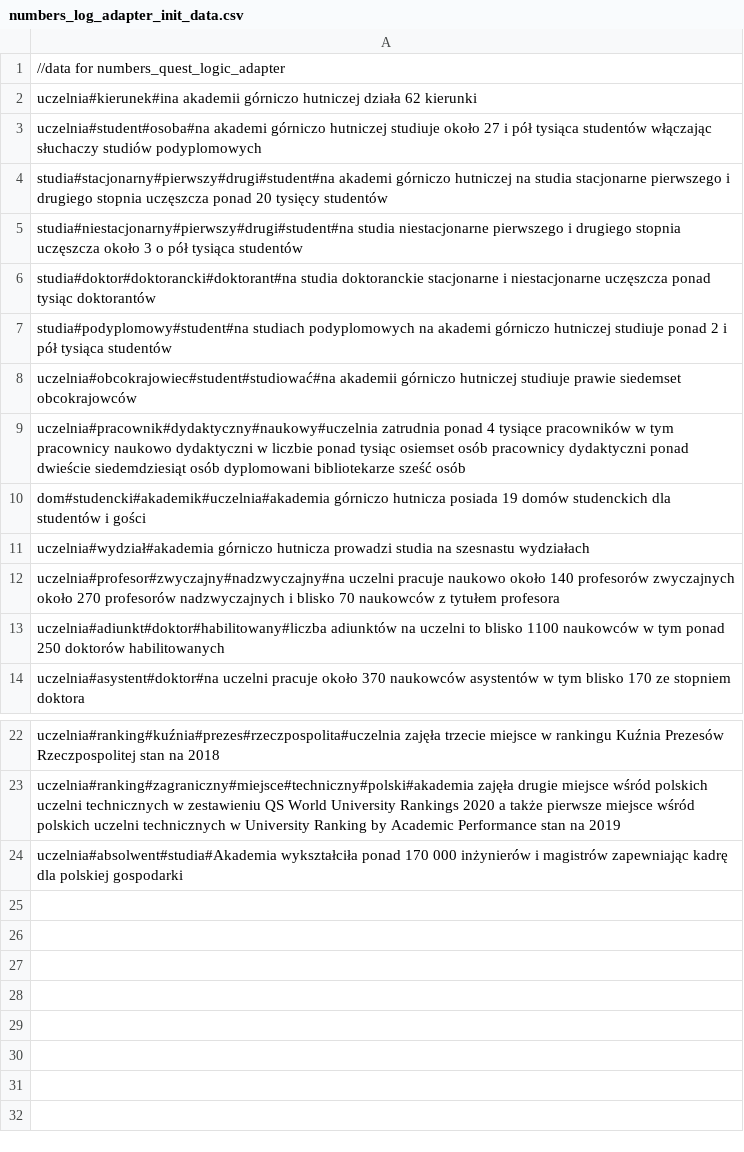
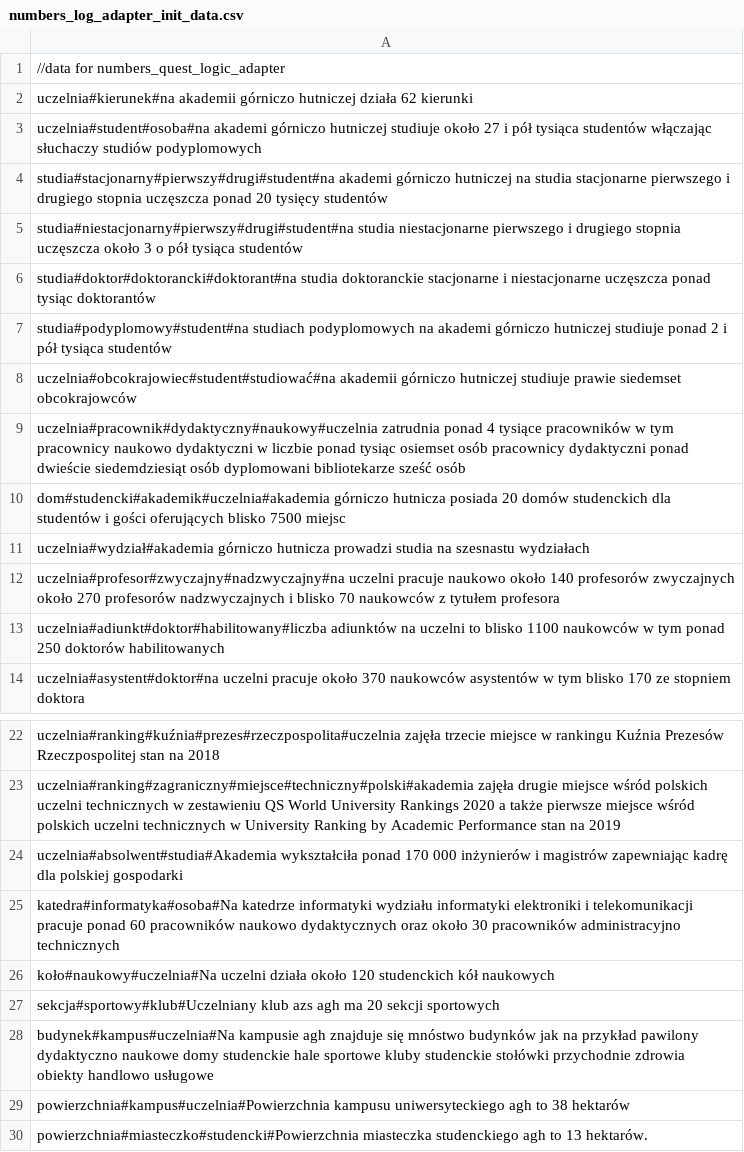
Before and after one commit to Andrzej97/Chat-with-Pepper, a CSV file: src/common_utils/database_preparing/csv_files/numbers_log_adapter_init_data.csv, drawn as a sheet; only a part is shown, gaps mark what is left out.

Commit message:
add new entries and do refactor in numbers_log_adapter_init_data.csv

```diff
--- a/src/common_utils/database_preparing/csv_files/numbers_log_adapter_init_data.csv
+++ b/src/common_utils/database_preparing/csv_files/numbers_log_adapter_init_data.csv
@@ -1,3 +1,3 @@
 //data for numbers_quest_logic_adapter
-uczelnia#kierunek#ina akademii górniczo hutniczej działa 62 kierunki
+uczelnia#kierunek#na akademii górniczo hutniczej działa 62 kierunki
 uczelnia#student#osoba#na akademi górniczo hutniczej studiuje około 27 i pół tysiąca studentów włączając słuchaczy studiów podyplomowych
@@ -9,3 +9,3 @@ uczelnia#obcokrajowiec#student#studiować#na akademii górniczo hutniczej studiu
 uczelnia#pracownik#dydaktyczny#naukowy#uczelnia zatrudnia ponad 4 tysiące pracowników w tym pracownicy naukowo dydaktyczni w liczbie ponad tysiąc osiemset osób pracownicy dydaktyczni ponad dwieście siedemdziesiąt osób dyplomowani bibliotekarze sześć osób
-dom#studencki#akademik#uczelnia#akademia górniczo hutnicza posiada 19 domów studenckich dla studentów i gości
+dom#studencki#akademik#uczelnia#akademia górniczo hutnicza posiada 20 domów studenckich dla studentów i gości oferujących blisko 7500 miejsc
 uczelnia#wydział#akademia górniczo hutnicza prowadzi studia na szesnastu wydziałach
@@ -24 +24,7 @@ uczelnia#ranking#zagraniczny#miejsce#techniczny#polski#akademia zajęła drugie
 uczelnia#absolwent#studia#Akademia wykształciła ponad 170 000 inżynierów i magistrów zapewniając kadrę dla polskiej gospodarki
+katedra#informatyka#osoba#Na katedrze informatyki wydziału informatyki elektroniki i telekomunikacji pracuje ponad 60 pracowników naukowo dydaktycznych oraz około 30 pracowników administracyjno technicznych
+koło#naukowy#uczelnia#Na uczelni działa około 120 studenckich kół naukowych
+sekcja#sportowy#klub#Uczelniany klub azs agh ma 20 sekcji sportowych
+budynek#kampus#uczelnia#Na kampusie agh znajduje się mnóstwo budynków jak na przykład pawilony dydaktyczno naukowe domy studenckie hale sportowe kluby studenckie stołówki przychodnie zdrowia obiekty handlowo usługowe
+powierzchnia#kampus#uczelnia#Powierzchnia kampusu uniwersyteckiego agh to 38 hektarów
+powierzchnia#miasteczko#studencki#Powierzchnia miasteczka studenckiego agh to 13 hektarów.
```
